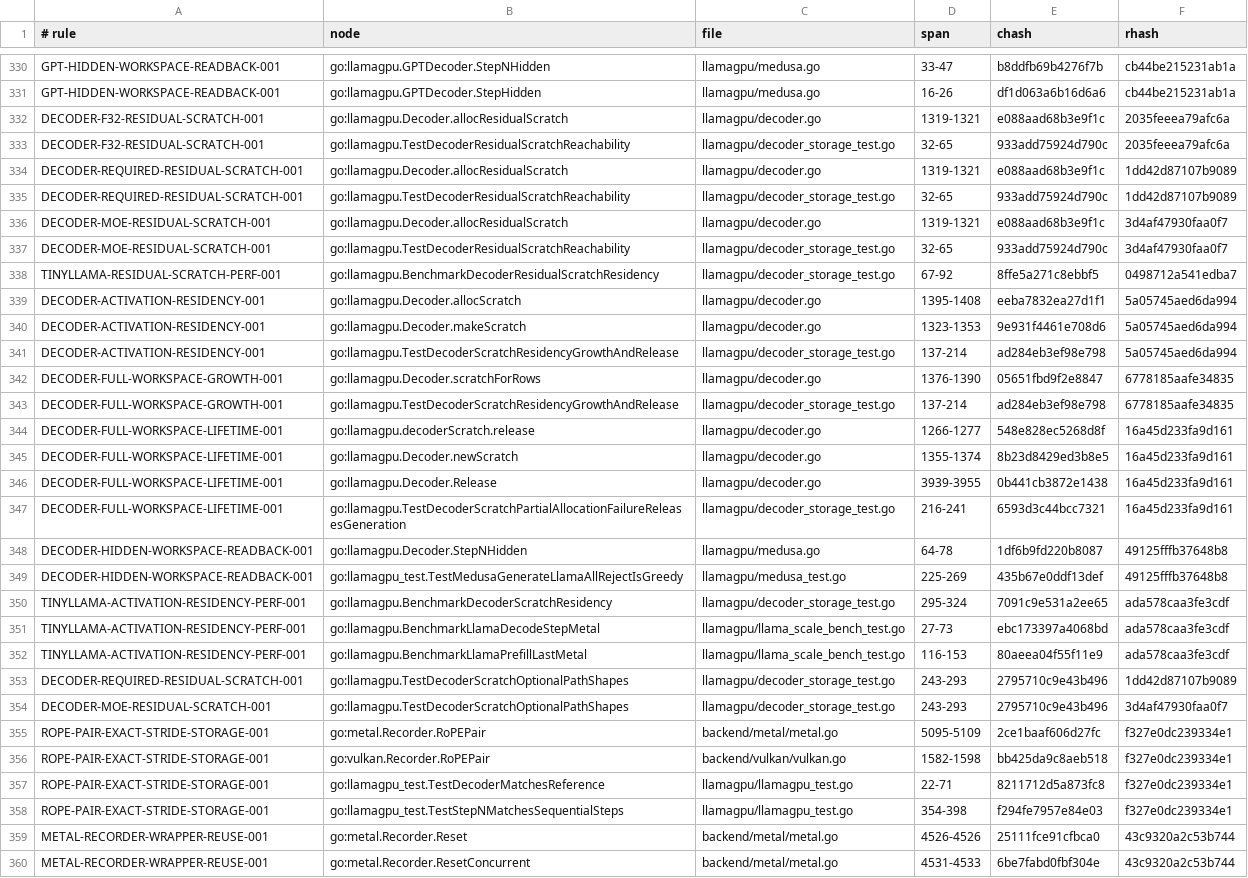
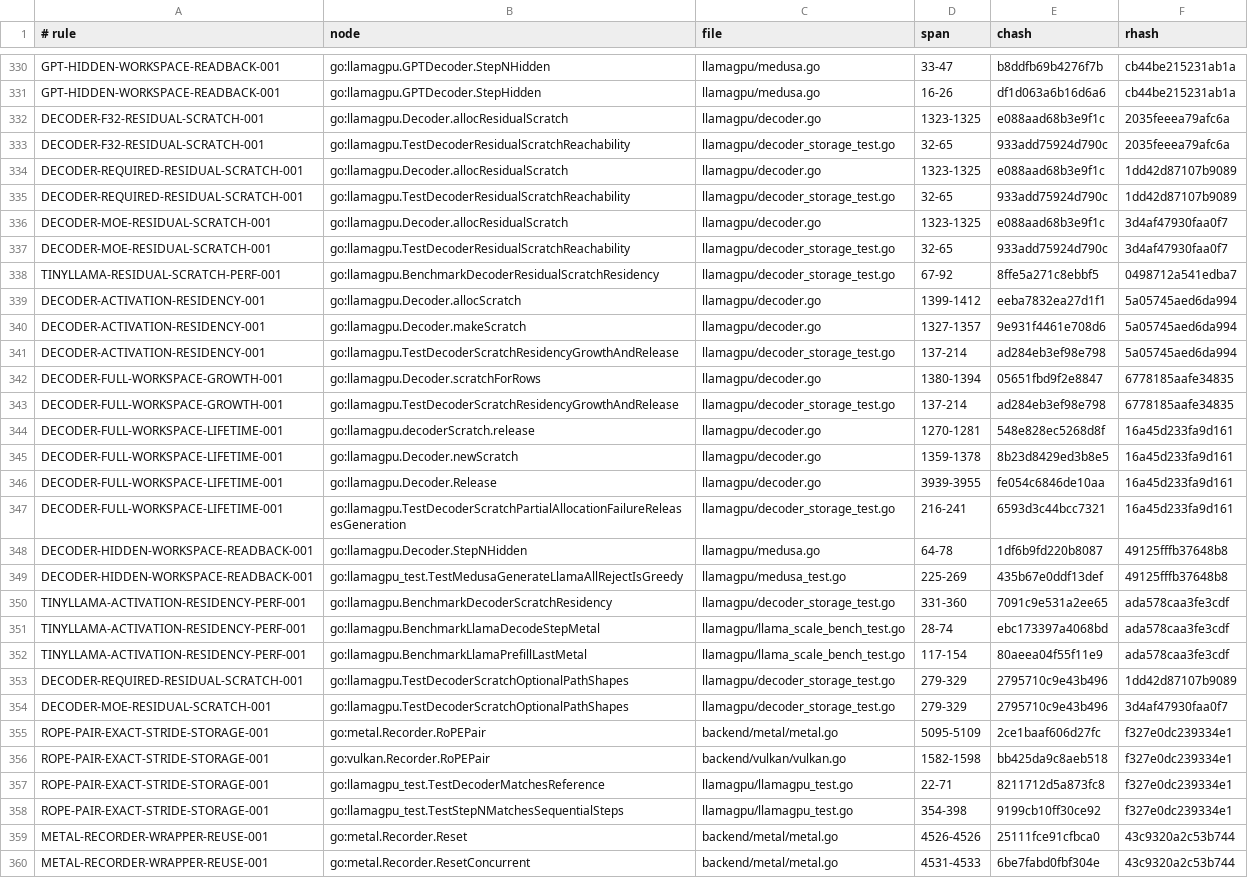
Before and after one commit to jxsl13/goai, a TSV file: .spectackle/anchors.tsv, drawn as a sheet; only a part is shown, gaps mark what is left out; the diff covers the shown part only; the diff names each change by its address in the sheet, - before the commit and + after, or states it on an @@ line.

```diff
--- a/.spectackle/anchors.tsv
+++ b/.spectackle/anchors.tsv
-D332 (span): 1319-1321
+D332 (span): 1323-1325
-D334 (span): 1319-1321
+D334 (span): 1323-1325
-D336 (span): 1319-1321
+D336 (span): 1323-1325
-D339 (span): 1395-1408
+D339 (span): 1399-1412
-D340 (span): 1323-1353
+D340 (span): 1327-1357
-D342 (span): 1376-1390
+D342 (span): 1380-1394
-D344 (span): 1266-1277
+D344 (span): 1270-1281
-D345 (span): 1355-1374
+D345 (span): 1359-1378
-E346 (chash): 0b441cb3872e1438
+E346 (chash): fe054c6846de10aa
-D350 (span): 295-324
+D350 (span): 331-360
-D351 (span): 27-73
+D351 (span): 28-74
-D352 (span): 116-153
+D352 (span): 117-154
-D353:D354 (span): 243-293
+D353:D354 (span): 279-329
-E358 (chash): f294fe7957e84e03
+E358 (chash): 9199cb10ff30ce92
```
Also changed, not shown: 13 added rows and 13 edited cells elsewhere in this file, 7 other files.
